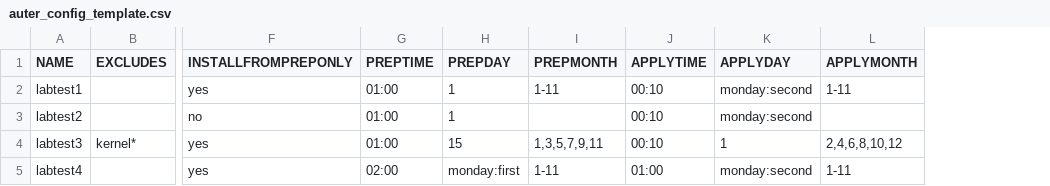
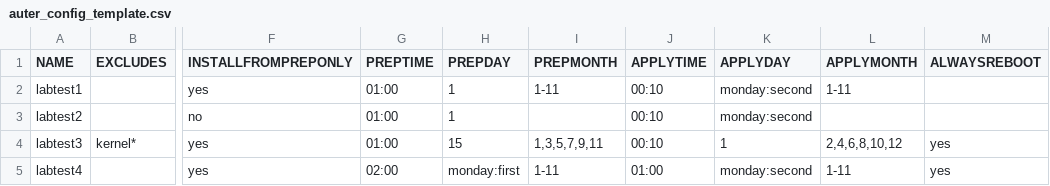
Before and after one commit to rackerlabs/auter-manager, a CSV file: auter_config_template.csv, drawn as a sheet; only a part is shown, gaps mark what is left out; the diff names each change by its address in the sheet, - before the commit and + after, or states it on an @@ line.

```diff
--- a/auter_config_template.csv
+++ b/auter_config_template.csv
+column M (ALWAYSREBOOT), rows 4-5: yes | yes
```
Also changed, not shown: travis/test_auter_scheduler.csv, 7 other files.
